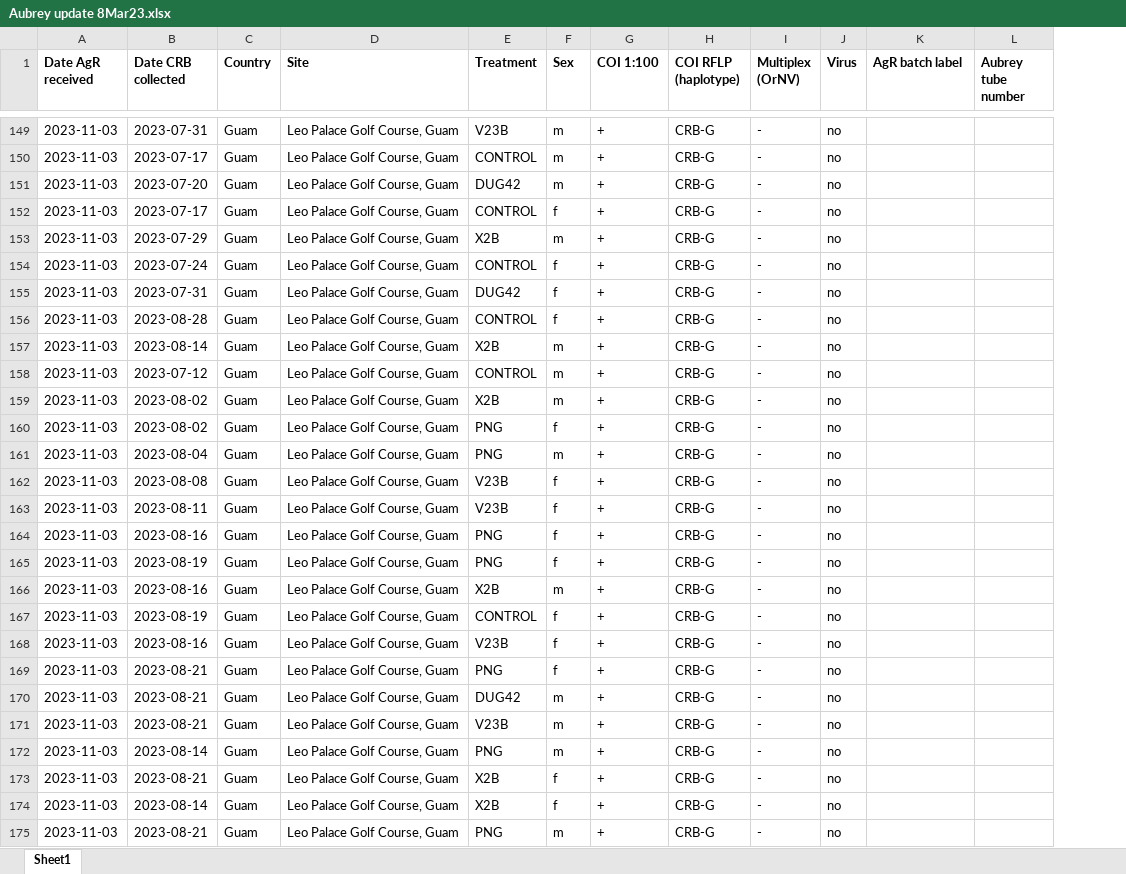
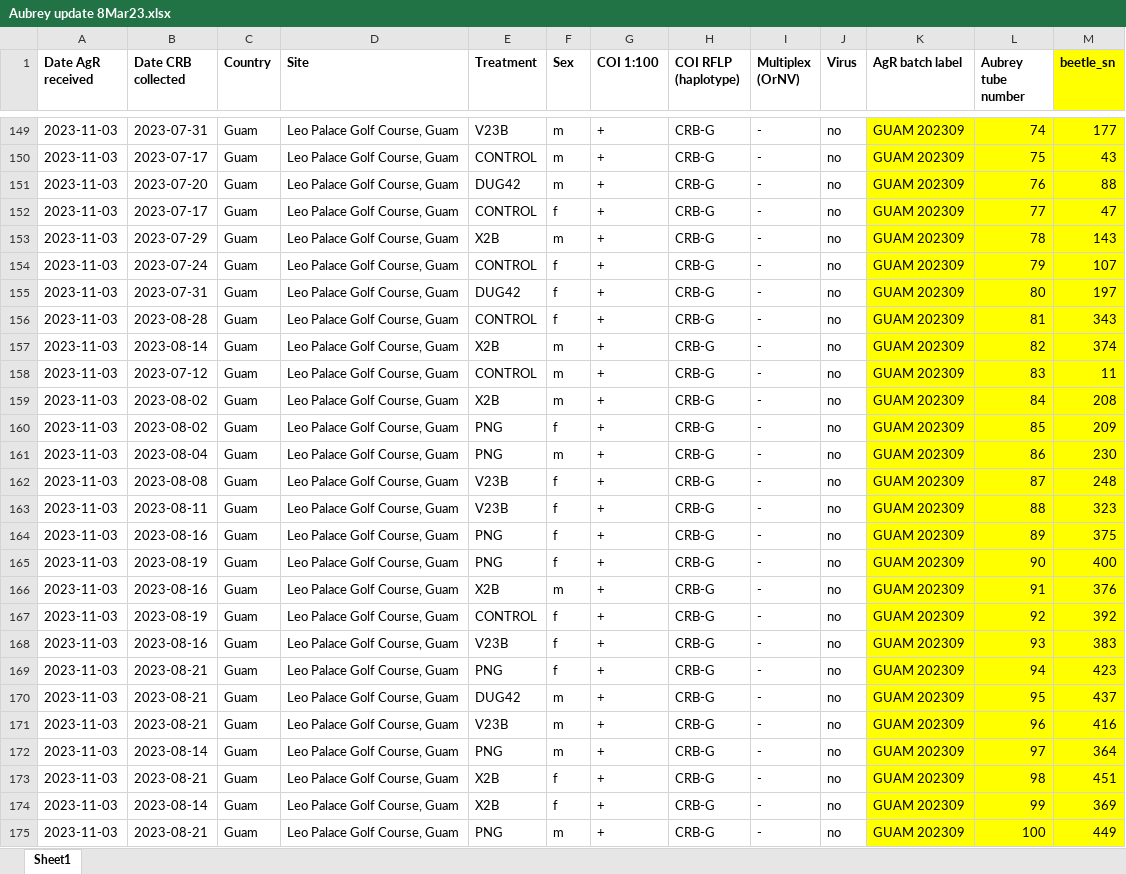
Before and after one commit to aubreymoore/ornv-bioassay-db, an Excel workbook: pcr_results/Aubrey update 8Mar23.xlsx, sheet Sheet1, drawn as a sheet; only a part is shown, gaps mark what is left out; values as stored, in another font and other column widths than the file's, no borders; the diff covers the shown part only; the diff names each change by its address in the sheet, - before the commit and + after, or states it on an @@ line.

```diff
--- a/pcr_results/Aubrey update 8Mar23.xlsx (sheet Sheet1)
+++ b/pcr_results/Aubrey update 8Mar23.xlsx (sheet Sheet1)
+column M (beetle_sn), rows 149-175: 177 | 43 | 88 | 47 | 143 | 107 | 197 | 343 | 374 | 11 | 208 | 209 | 230 | 248 | 323 | 375 | 400 | 376 | 392 | 383 | 423 | 437 | 416 | 364 | 451 | 369 | 449
-K149:L175 fill: none
+K149:L175 fill: #FFFF00
-K149:K175 (AgR batch label): (empty)
+K149:K175 (AgR batch label): GUAM 202309
-L149 (Aubrey tube number): (empty)
+L149 (Aubrey tube number): 74
-L150 (Aubrey tube number): (empty)
+L150 (Aubrey tube number): 75
-L151 (Aubrey tube number): (empty)
+L151 (Aubrey tube number): 76
-L152 (Aubrey tube number): (empty)
+L152 (Aubrey tube number): 77
-L153 (Aubrey tube number): (empty)
+L153 (Aubrey tube number): 78
-L154 (Aubrey tube number): (empty)
+L154 (Aubrey tube number): 79
-L155 (Aubrey tube number): (empty)
+L155 (Aubrey tube number): 80
-L156 (Aubrey tube number): (empty)
+L156 (Aubrey tube number): 81
-L157 (Aubrey tube number): (empty)
+L157 (Aubrey tube number): 82
-L158 (Aubrey tube number): (empty)
+L158 (Aubrey tube number): 83
-L159 (Aubrey tube number): (empty)
+L159 (Aubrey tube number): 84
-L160 (Aubrey tube number): (empty)
+L160 (Aubrey tube number): 85
-L161 (Aubrey tube number): (empty)
+L161 (Aubrey tube number): 86
-L162 (Aubrey tube number): (empty)
+L162 (Aubrey tube number): 87
-L163 (Aubrey tube number): (empty)
+L163 (Aubrey tube number): 88
-L164 (Aubrey tube number): (empty)
+L164 (Aubrey tube number): 89
-L165 (Aubrey tube number): (empty)
+L165 (Aubrey tube number): 90
-L166 (Aubrey tube number): (empty)
+L166 (Aubrey tube number): 91
-L167 (Aubrey tube number): (empty)
+L167 (Aubrey tube number): 92
-L168 (Aubrey tube number): (empty)
+L168 (Aubrey tube number): 93
-L169 (Aubrey tube number): (empty)
+L169 (Aubrey tube number): 94
-L170 (Aubrey tube number): (empty)
+L170 (Aubrey tube number): 95
-L171 (Aubrey tube number): (empty)
+L171 (Aubrey tube number): 96
-L172 (Aubrey tube number): (empty)
+L172 (Aubrey tube number): 97
-L173 (Aubrey tube number): (empty)
+L173 (Aubrey tube number): 98
-L174 (Aubrey tube number): (empty)
+L174 (Aubrey tube number): 99
-L175 (Aubrey tube number): (empty)
+L175 (Aubrey tube number): 100
```
Also changed, not shown: 54 edited cells and cell formats elsewhere in this sheet, 2 other files.
